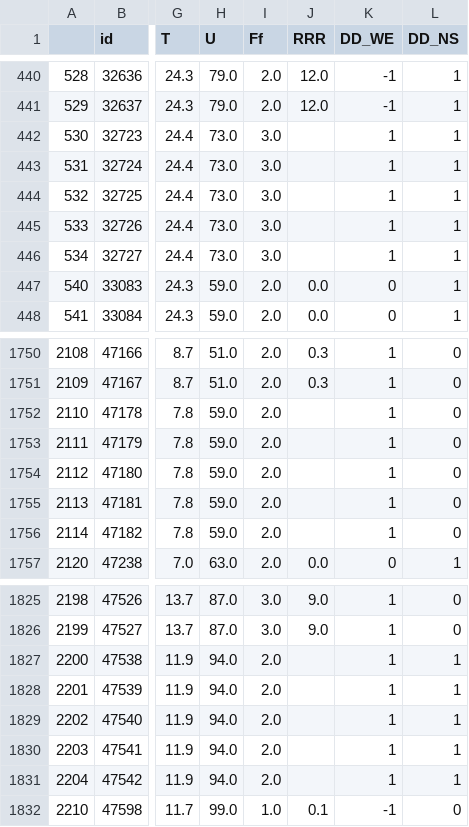
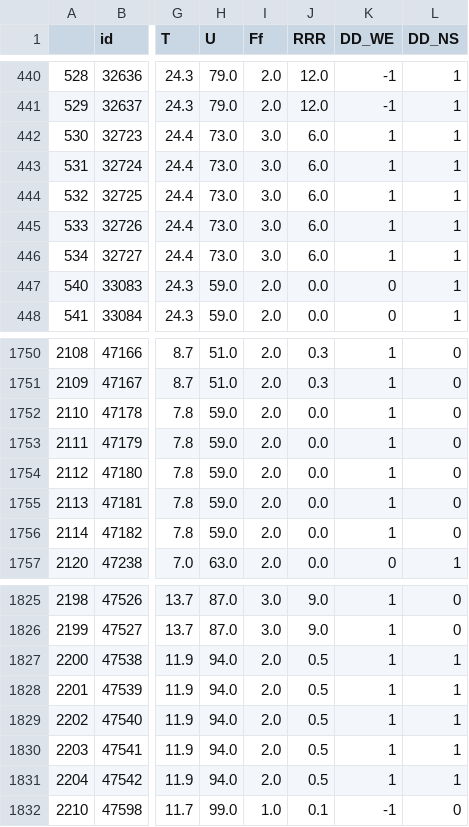
Before and after one commit to UGama/ChenTai_Power_Station, a CSV file: models_cc_data/df_cc_init.csv, drawn as a sheet; only a part is shown, gaps mark what is left out; the diff covers the shown part only; the diff names each change by its address in the sheet, - before the commit and + after, or states it on an @@ line.

```diff
--- a/models_cc_data/df_cc_init.csv
+++ b/models_cc_data/df_cc_init.csv
-J442:J446 (RRR): (empty)
+J442:J446 (RRR): 6.0
-J1752:J1756 (RRR): (empty)
+J1752:J1756 (RRR): 0.0
-J1827:J1831 (RRR): (empty)
+J1827:J1831 (RRR): 0.5
```
Also changed, not shown: 5 edited cells elsewhere in this file, 11 other files.
